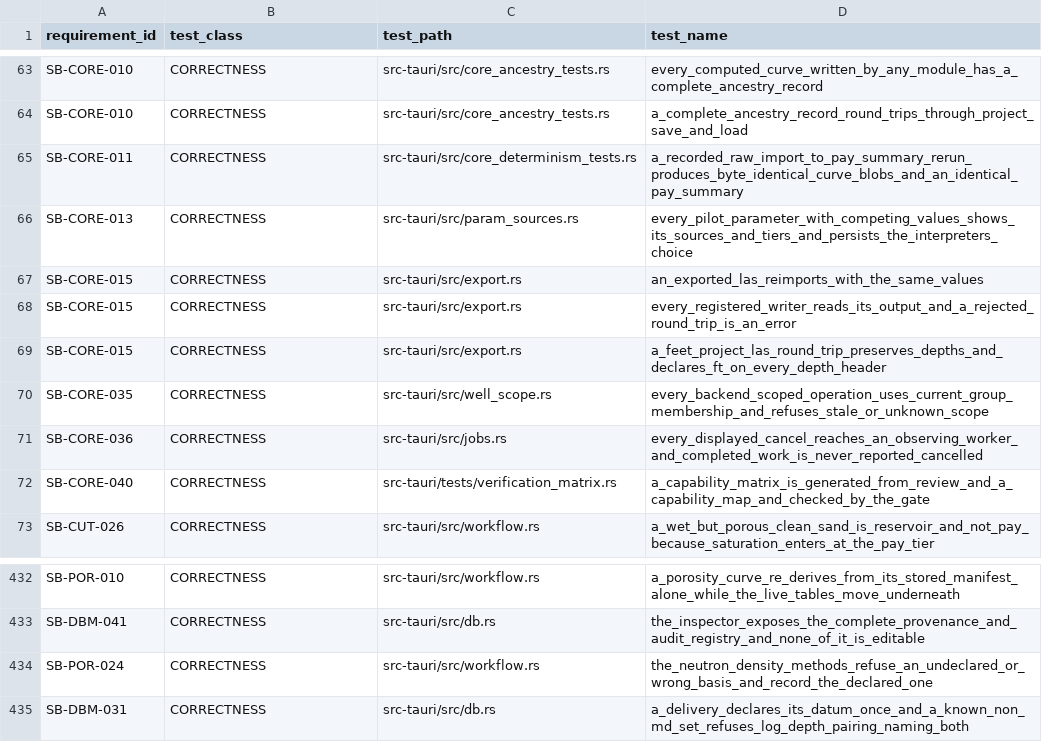
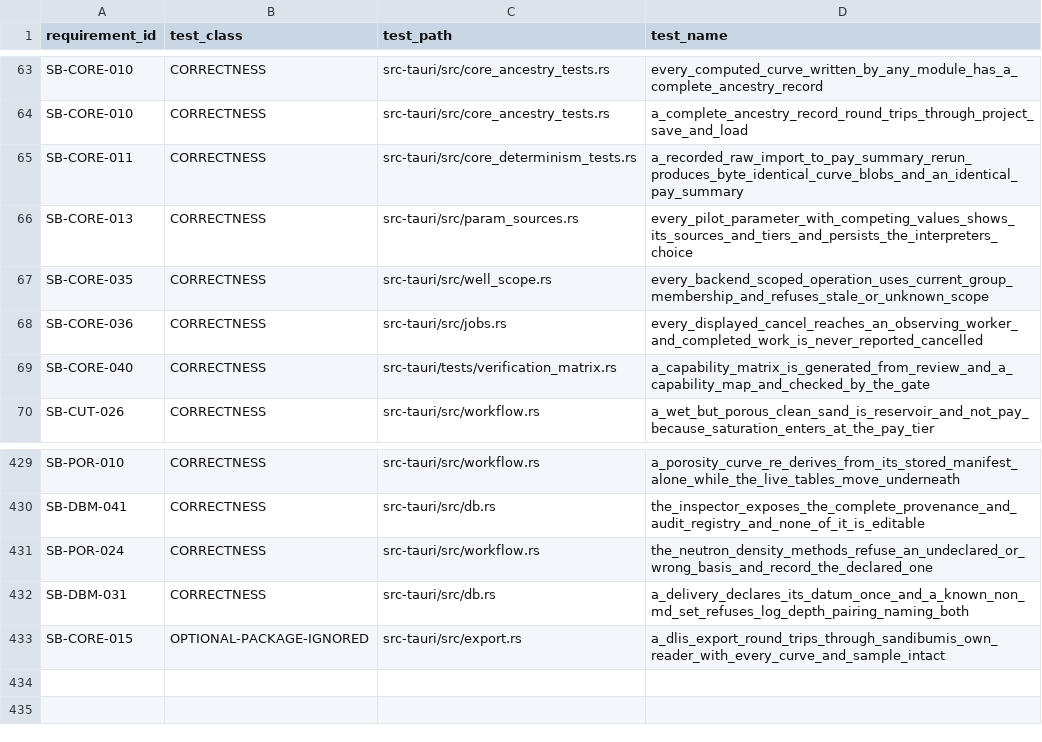
Before and after one commit to jauharst/SandiBumi, a CSV file: docs/takeover/test-evidence.csv, drawn as a sheet; only a part is shown, gaps mark what is left out.

```diff
--- a/docs/takeover/test-evidence.csv
+++ b/docs/takeover/test-evidence.csv
@@ -66,5 +66,2 @@
 "SB-CORE-013","CORRECTNESS","src-tauri/src/param_sources.rs","every_pilot_parameter_with_competing_values_shows_its_sources_and_tiers_and_persists_the_interpreters_choice"
-"SB-CORE-015","CORRECTNESS","src-tauri/src/export.rs","an_exported_las_reimports_with_the_same_values"
-"SB-CORE-015","CORRECTNESS","src-tauri/src/export.rs","every_registered_writer_reads_its_output_and_a_rejected_round_trip_is_an_error"
-"SB-CORE-015","CORRECTNESS","src-tauri/src/export.rs","a_feet_project_las_round_trip_preserves_depths_and_declares_ft_on_every_depth_header"
 "SB-CORE-035","CORRECTNESS","src-tauri/src/well_scope.rs","every_backend_scoped_operation_uses_current_group_membership_and_refuses_stale_or_unknown_scope"
@@ -435 +432,2 @@
 "SB-DBM-031","CORRECTNESS","src-tauri/src/db.rs","a_delivery_declares_its_datum_once_and_a_known_non_md_set_refuses_log_depth_pairing_naming_both"
+"SB-CORE-015","OPTIONAL-PACKAGE-IGNORED","src-tauri/src/export.rs","a_dlis_export_round_trips_through_sandibumis_own_reader_with_every_curve_and_sample_intact"
```
Also changed, not shown: docs/takeover/requirements.csv, 14 other files.
